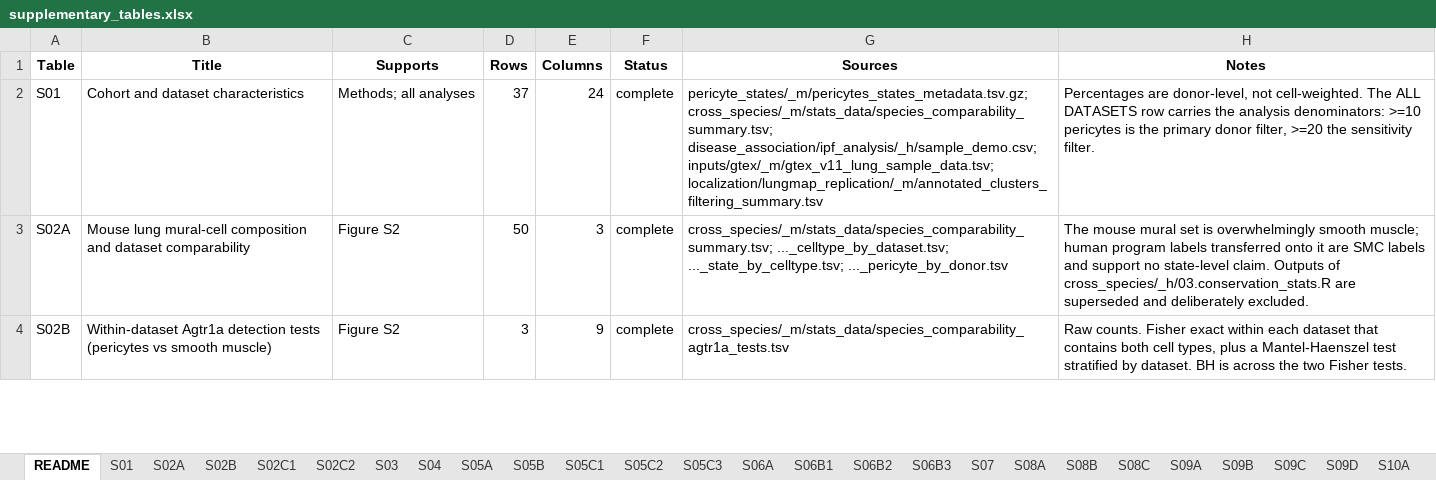
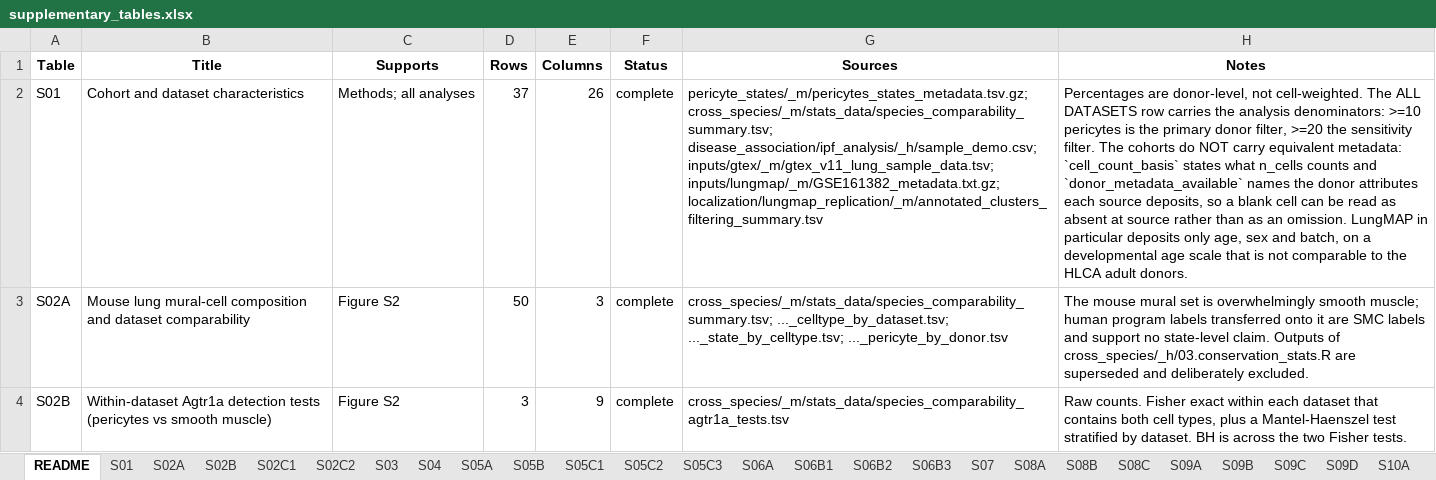
Before and after one commit to heart-gen/angiotensinII_lung, an Excel workbook: tables/_m/supplementary_tables.xlsx, sheet README, drawn as a sheet; only a part is shown; values as stored, in another font and other column widths than the file's, no borders; the diff names each change by its address in the sheet, - before the commit and + after, or states it on an @@ line.

Commit message:
Fixed LungMAP supplementary table

```diff
--- a/tables/_m/supplementary_tables.xlsx (sheet README)
+++ b/tables/_m/supplementary_tables.xlsx (sheet README)
-E2 (Columns): 24
+E2 (Columns): 26
-G2 (Sources): …disease_association/ipf_analysis/_h/sample_demo.csv; inputs/gtex/_m/gtex_v11_lung_sample_data.tsv; localization/lungmap_replication/_m/annotated_clusters_filtering_summary.tsv
+G2 (Sources): …disease_association/ipf_analysis/_h/sample_demo.csv; inputs/gtex/_m/gtex_v11_lung_sample_data.tsv; inputs/lungmap/_m/GSE161382_metadata.txt.gz; localization/lungmap_replication/_m/annotated_clusters_filtering_summary.tsv
-H2 (Notes): …sensitivity filter.
+H2 (Notes): …sensitivity filter. The cohorts do NOT carry equivalent metadata: `cell_count_basis` states what n_cells counts and `donor_metadata_available` names the donor attributes each source deposits, so a blank cell can be read as absent at source rather than as an omission. LungMAP in particular deposits only age, sex and batch, on a developmental age scale that is not comparable to the HLCA adult donors.
```
Also changed, not shown: sheet S01, 3 other files.
